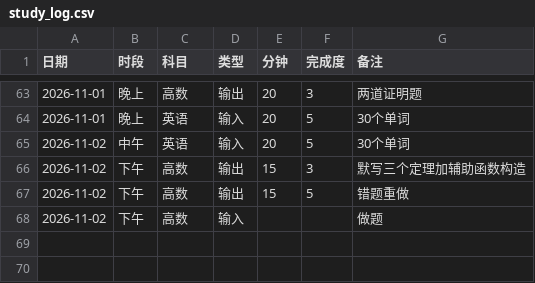
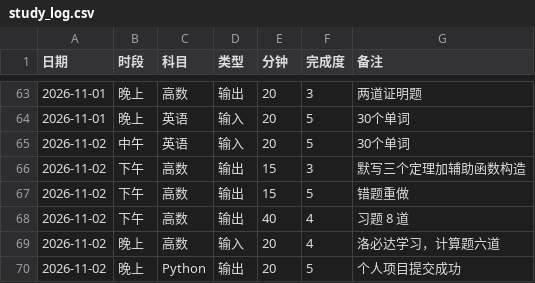
Before and after one commit to menghao-hdu/study-log, a CSV file: data/study_log.csv, drawn as a sheet; only a part is shown, gaps mark what is left out.

Commit message:
fix csv type: exercises count as output

```diff
--- a/data/study_log.csv
+++ b/data/study_log.csv
@@ -67,2 +67,4 @@
 2026-11-02,下午,高数,输出,15,5,错题重做
-2026-11-02,下午,高数,输入,,,做题
+2026-11-02,下午,高数,输出,40,4,习题 8 道
+2026-11-02,晚上,高数,输入,20,4,洛必达学习，计算题六道
+2026-11-02,晚上,Python,输出,20,5,个人项目提交成功
```
